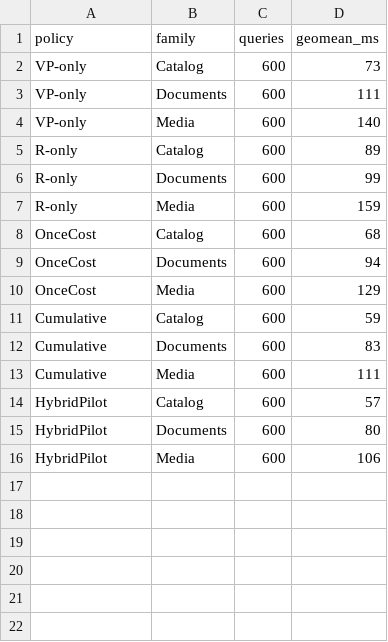
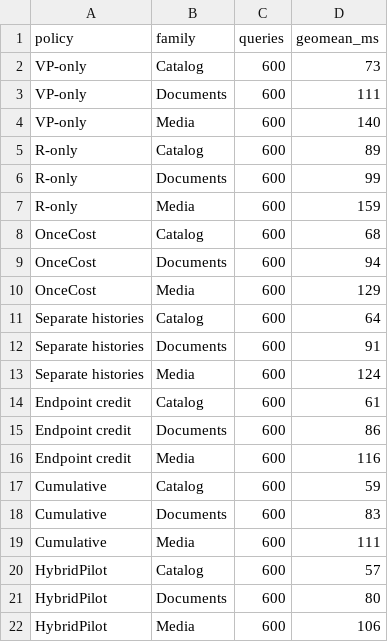
Before and after one commit to ljb90071-ship-it/hybridpilot-artifact, a CSV file: results/simple_controls.csv, drawn as a sheet; the diff names each change by its address in the sheet, - before the commit and + after, or states it on an @@ line.

```diff
--- a/results/simple_controls.csv
+++ b/results/simple_controls.csv
+row 11: Separate histories | Catalog | 600 | 64
+row 12: Separate histories | Documents | 600 | 91
+row 13: Separate histories | Media | 600 | 124
+row 14: Endpoint credit | Catalog | 600 | 61
+row 15: Endpoint credit | Documents | 600 | 86
+row 16: Endpoint credit | Media | 600 | 116
```
Also changed, not shown: 17 other files.
